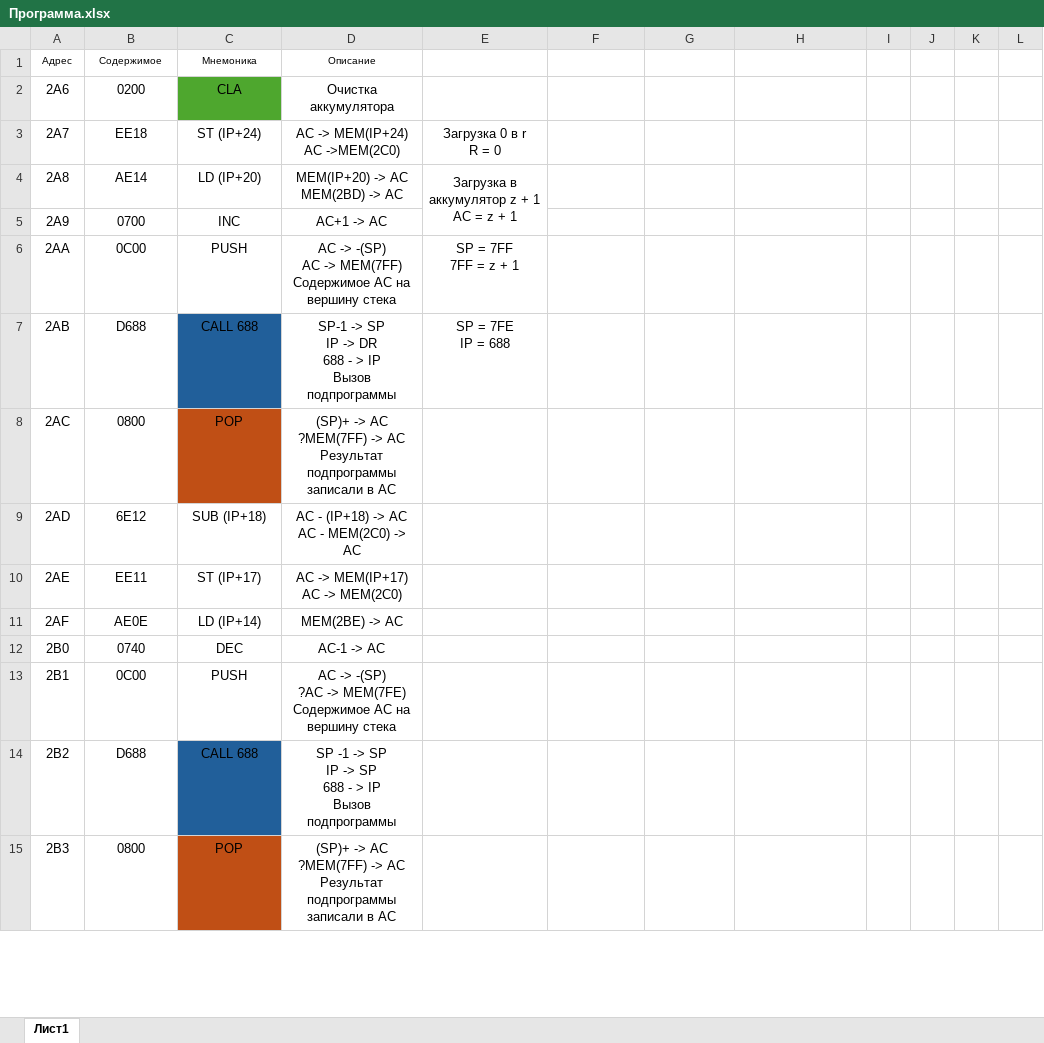
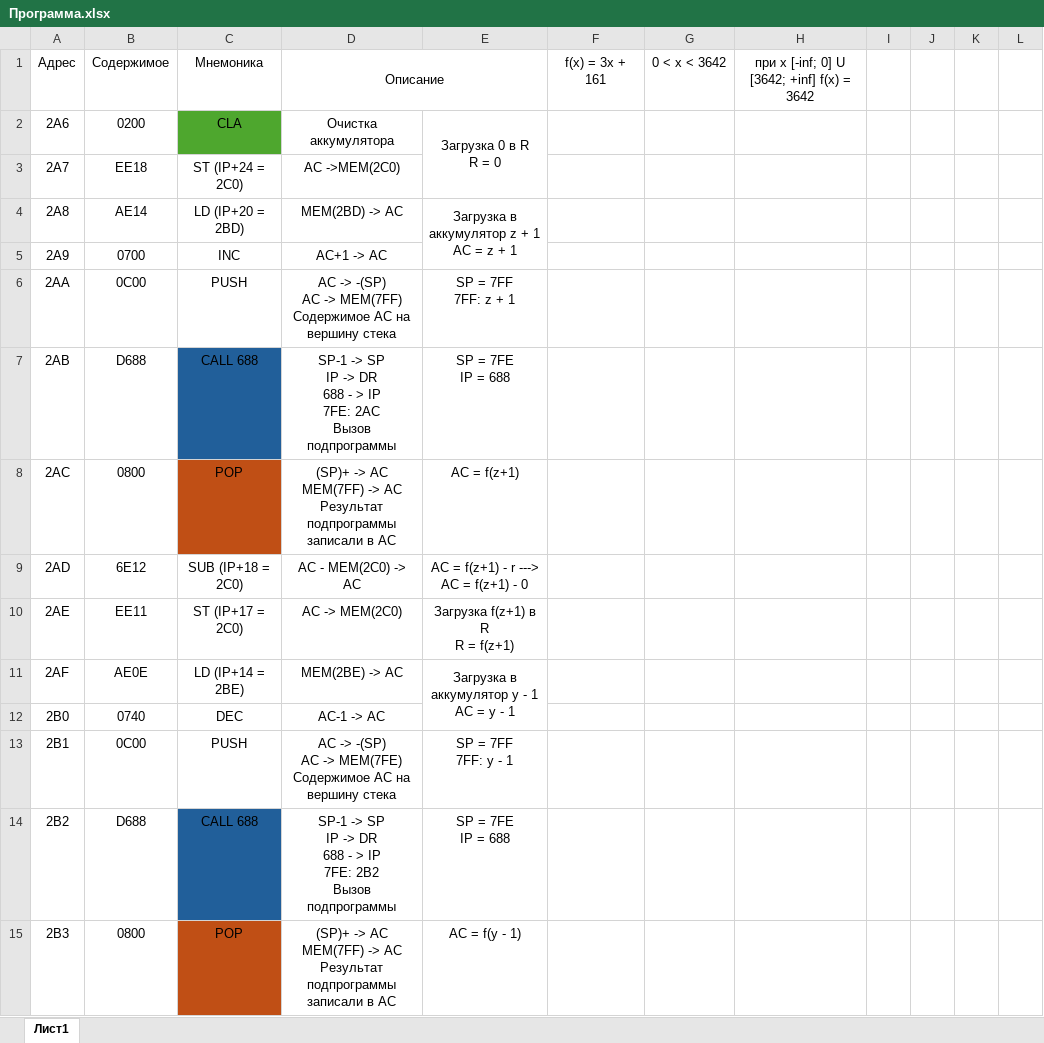
Before and after one commit to ipka23/ITMO, an Excel workbook: subj/OPD/Labs/lab4/Программа.xlsx, sheet Лист1, drawn as a sheet; only a part is shown; values as stored, in another font and other column widths than the file's, no borders; charts and pictures not drawn; ↵ is a line break in a cell; the diff covers the shown part only; the diff names each change by its address in the sheet, - before the commit and + after, or states it on an @@ line.

```diff
--- a/subj/OPD/Labs/lab4/Программа.xlsx (sheet Лист1)
+++ b/subj/OPD/Labs/lab4/Программа.xlsx (sheet Лист1)
@@ A1:D1 text size: larger @@
+D1:E1 merged
-F1: (empty)
+F1: f(x) = 3x + 161
-G1: (empty)
+G1: 0 < x < 3642
-H1: (empty)
+H1: при x [-inf; 0] U [3642; +inf] f(x) = 3642
-E2: (empty)
+E2: Загрузка 0 в R ↵ R = 0
+E2:E3 merged
-C3: ST (IP+24)
+C3: ST (IP+24 = 2C0)
-D3: AC -> MEM(IP+24) ↵ AC ->MEM(2C0)
+D3: AC ->MEM(2C0)
-E3: Загрузка 0 в r ↵ R = 0
+E3: (empty)
-C4: LD (IP+20)
+C4: LD (IP+20 = 2BD)
-D4: MEM(IP+20) -> AC ↵ MEM(2BD) -> AC
+D4: MEM(2BD) -> AC
-E6: SP = 7FF ↵ 7FF = z + 1
+E6: SP = 7FF ↵ 7FF: z + 1
-D7: …> IP ↵ Вызов подпрограммы
+D7: …> IP ↵ 7FE: 2AC ↵ Вызов подпрограммы
-D8: …-> AC ↵ ?MEM(7FF) -> AC…
+D8: …-> AC ↵ MEM(7FF) -> AC…
-E8: (empty)
+E8: AC = f(z+1)
-C9: SUB (IP+18)
+C9: SUB (IP+18 = 2C0)
-D9: AC - (IP+18) -> AC ↵ AC - MEM(2C0) -> AC
+D9: AC - MEM(2C0) -> AC
-E9: (empty)
+E9: AC = f(z+1) - r ---> AC = f(z+1) - 0
-C10: ST (IP+17)
+C10: ST (IP+17 = 2C0)
-D10: AC -> MEM(IP+17) ↵ AC -> MEM(2C0)
+D10: AC -> MEM(2C0)
-E10: (empty)
+E10: Загрузка f(z+1) в R ↵ R = f(z+1)
-C11: LD (IP+14)
+C11: LD (IP+14 = 2BE)
-E11: (empty)
+E11: Загрузка в аккумулятор y - 1 ↵ AC = y - 1
+E11:E12 merged
-D13: …-> -(SP) ↵ ?AC -> MEM(7FE)…
+D13: …-> -(SP) ↵ AC -> MEM(7FE)…
-E13: (empty)
+E13: SP = 7FF ↵ 7FF: y - 1
-D14: SP -1 -> SP ↵ IP -> SP ↵ 688 - > IP ↵ Вызов подпрограммы
+D14: SP-1 -> SP ↵ IP -> DR ↵ 688 - > IP ↵ 7FE: 2B2 ↵ Вызов подпрограммы
-E14: (empty)
+E14: SP = 7FE ↵ IP = 688
-D15: …-> AC ↵ ?MEM(7FF) -> AC…
+D15: …-> AC ↵ MEM(7FF) -> AC…
-E15: (empty)
+E15: AC = f(y - 1)
```
Also changed, not shown: 39 edited cells, cell formats and merged cells elsewhere in this sheet, 11 other files.
